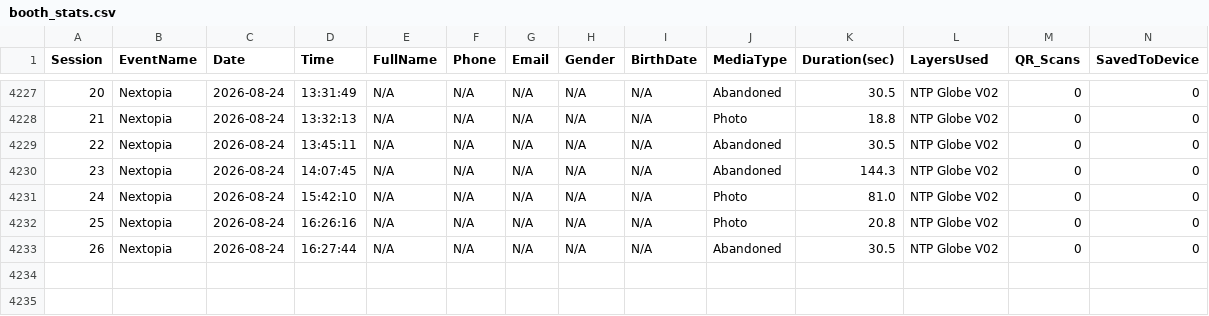
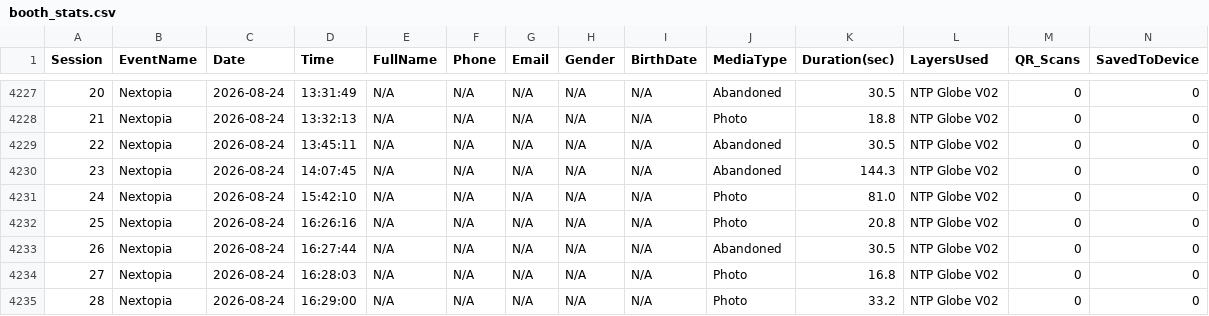
Before and after one commit to manonlichSmallgoodstudio/booth-dashboard, a CSV file: data/booth_stats.csv, drawn as a sheet; only a part is shown, gaps mark what is left out; rows hold the shown columns only; the diff names each change by its address in the sheet, - before the commit and + after, or states it on an @@ line.

Commit message:
update booth_stats.csv — 4234 rows

```diff
--- a/data/booth_stats.csv
+++ b/data/booth_stats.csv
+row 4234: 27 | Nextopia | 2026-08-24 | 16:28:03 | N/A | N/A | N/A | N/A | N/A | Photo | 16.8 | NTP Globe V02 | 0 | 0
+row 4235: 28 | Nextopia | 2026-08-24 | 16:29:00 | N/A | N/A | N/A | N/A | N/A | Photo | 33.2 | NTP Globe V02 | 0 | 0
```
